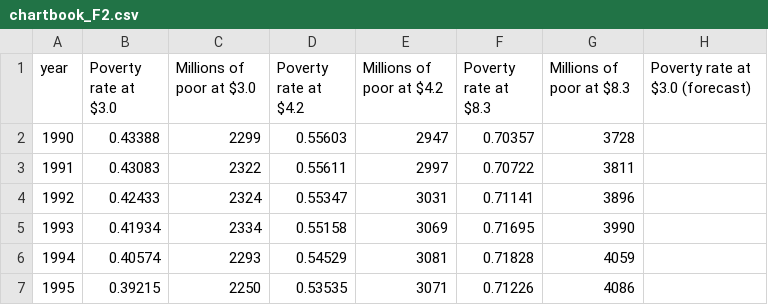
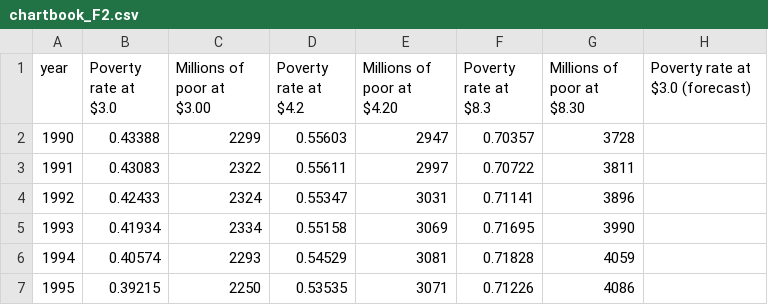
Before and after one commit to GPID-WB/pip-chartbook, a CSV file: csv/chartbook_F2.csv, drawn as a sheet; only a part is shown; the diff names each change by its address in the sheet, - before the commit and + after, or states it on an @@ line.

```diff
--- a/csv/chartbook_F2.csv
+++ b/csv/chartbook_F2.csv
-C1: Millions of poor at $3.0
+C1: Millions of poor at $3.00
-E1: Millions of poor at $4.2
+E1: Millions of poor at $4.20
-G1: Millions of poor at $8.3
+G1: Millions of poor at $8.30
```
Also changed, not shown: csv/chartbook_F1.csv.
